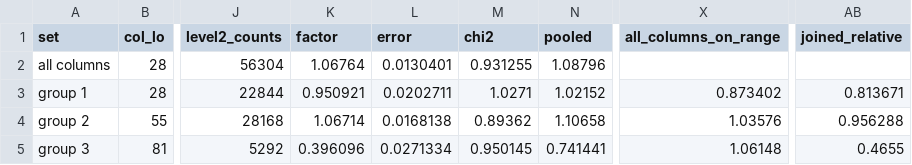
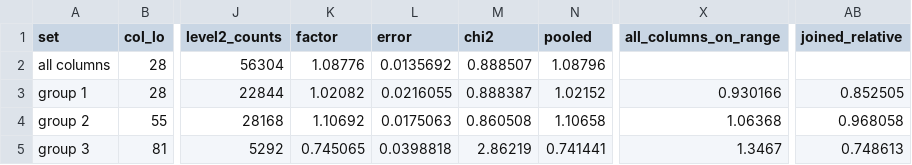
Before and after one commit to Dave-J-W/LSS_Reader2, a CSV file: docs/figures/gid_column_groups/NX_S11_12_factors.csv, drawn as a sheet; only a part is shown, gaps mark what is left out; the diff names each change by its address in the sheet, - before the commit and + after, or states it on an @@ line.

```diff
--- a/docs/figures/gid_column_groups/NX_S11_12_factors.csv
+++ b/docs/figures/gid_column_groups/NX_S11_12_factors.csv
-K2 (factor): 1.06764
+K2 (factor): 1.08776
-L2 (error): 0.0130401
+L2 (error): 0.0135692
-M2 (chi2): 0.931255
+M2 (chi2): 0.888507
-K3 (factor): 0.950921
+K3 (factor): 1.02082
-L3 (error): 0.0202711
+L3 (error): 0.0216055
-M3 (chi2): 1.0271
+M3 (chi2): 0.888387
-X3 (all_columns_on_range): 0.873402
+X3 (all_columns_on_range): 0.930166
-AB3 (joined_relative): 0.813671
+AB3 (joined_relative): 0.852505
-K4 (factor): 1.06714
+K4 (factor): 1.10692
-L4 (error): 0.0168138
+L4 (error): 0.0175063
-M4 (chi2): 0.89362
+M4 (chi2): 0.860508
-X4 (all_columns_on_range): 1.03576
+X4 (all_columns_on_range): 1.06368
-AB4 (joined_relative): 0.956288
+AB4 (joined_relative): 0.968058
-K5 (factor): 0.396096
+K5 (factor): 0.745065
-L5 (error): 0.0271334
+L5 (error): 0.0398818
-M5 (chi2): 0.950145
+M5 (chi2): 2.86219
-X5 (all_columns_on_range): 1.06148
+X5 (all_columns_on_range): 1.3467
-AB5 (joined_relative): 0.4655
+AB5 (joined_relative): 0.748613
```
Also changed, not shown: docs/comparisons_data/C10_gid_nx_S11-12_pinhole_qxy.csv, docs/comparisons_data/C10_gid_nx_S11-12_pinhole_qz.csv, 29 other files.
